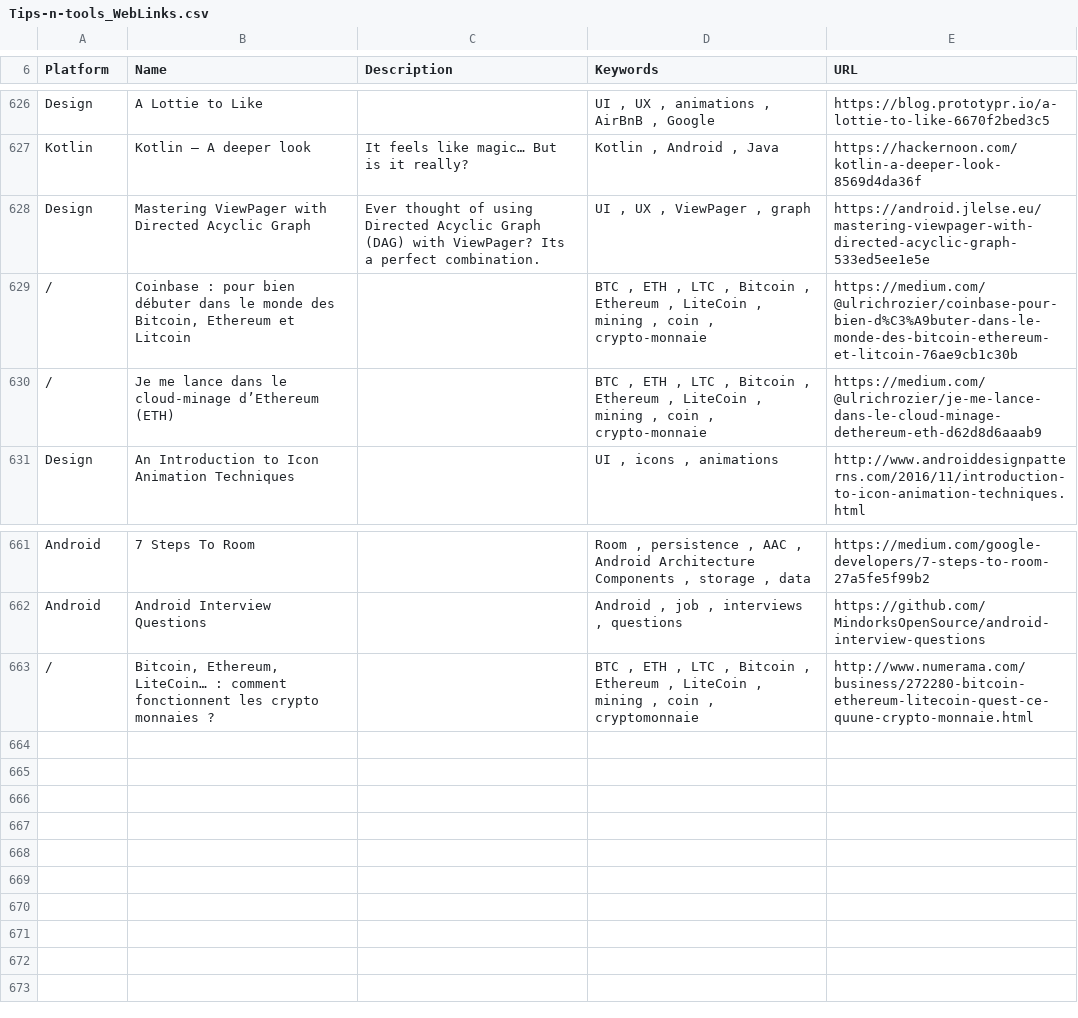
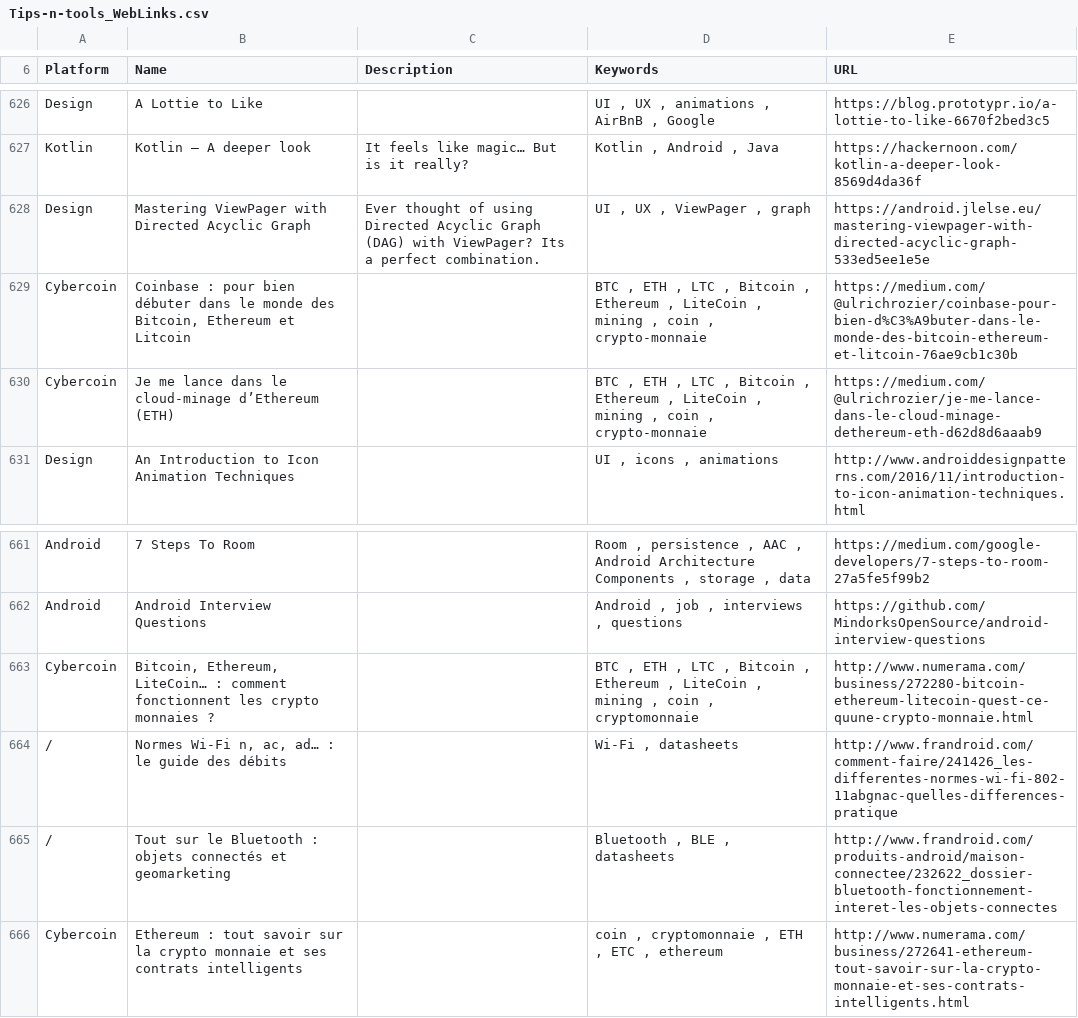
Before and after one commit to vaginessa/Tips-n-tools, a CSV file: webz/Tips-n-tools_WebLinks.csv, drawn as a sheet; only a part is shown, gaps mark what is left out.

Commit message:
feat: deal with Cybercoin tag ; chore: new entries about DevOps tools like JitPack, cybercoins with ETH and Ethereum, and humanism with RMLL

```diff
--- a/webz/Tips-n-tools_WebLinks.csv
+++ b/webz/Tips-n-tools_WebLinks.csv
@@ -632,4 +632,4 @@ Kotlin;Kotlin — A deeper look;It feels like magic… But is it really?;Kot
 Design;Mastering ViewPager with Directed Acyclic Graph;Ever thought of using Directed Acyclic Graph (DAG) with ViewPager? Its a perfect combination.;UI , UX , ViewPager , graph;https://android.jlelse.eu/mastering-viewpager-with-directed-acyclic-graph-533ed5ee1e5e
-/;Coinbase : pour bien débuter dans le monde des Bitcoin, Ethereum et Litcoin;;BTC , ETH , LTC , Bitcoin , Ethereum , LiteCoin , mining , coin , crypto-monnaie;https://medium.com/@ulrichrozier/coinbase-pour-bien-d%C3%A9buter-dans-le-monde-des-bitcoin-ethereum-et-litcoin-76ae9cb1c30b
-/;Je me lance dans le cloud-minage d’Ethereum (ETH);;BTC , ETH , LTC , Bitcoin , Ethereum , LiteCoin , mining , coin , crypto-monnaie;https://medium.com/@ulrichrozier/je-me-lance-dans-le-cloud-minage-dethereum-eth-d62d8d6aaab9
+Cybercoin;Coinbase : pour bien débuter dans le monde des Bitcoin, Ethereum et Litcoin;;BTC , ETH , LTC , Bitcoin , Ethereum , LiteCoin , mining , coin , crypto-monnaie;https://medium.com/@ulrichrozier/coinbase-pour-bien-d%C3%A9buter-dans-le-monde-des-bitcoin-ethereum-et-litcoin-76ae9cb1c30b
+Cybercoin;Je me lance dans le cloud-minage d’Ethereum (ETH);;BTC , ETH , LTC , Bitcoin , Ethereum , LiteCoin , mining , coin , crypto-monnaie;https://medium.com/@ulrichrozier/je-me-lance-dans-le-cloud-minage-dethereum-eth-d62d8d6aaab9
 Design;An Introduction to Icon Animation Techniques;;UI , icons , animations;http://www.androiddesignpatterns.com/2016/11/introduction-to-icon-animation-techniques.html
@@ -666,2 +666,5 @@ Android;7 Steps To Room;;Room , persistence , AAC , Android Architecture Compone
 Android;Android Interview Questions;;Android , job , interviews , questions;https://github.com/MindorksOpenSource/android-interview-questions
-/;Bitcoin, Ethereum, LiteCoin… : comment fonctionnent les crypto monnaies ?;;BTC , ETH , LTC , Bitcoin , Ethereum , LiteCoin , mining , coin , cryptomonnaie;http://www.numerama.com/business/272280-bitcoin-ethereum-litecoin-quest-ce-quune-crypto-monnaie.html
+Cybercoin;Bitcoin, Ethereum, LiteCoin… : comment fonctionnent les crypto monnaies ?;;BTC , ETH , LTC , Bitcoin , Ethereum , LiteCoin , mining , coin , cryptomonnaie;http://www.numerama.com/business/272280-bitcoin-ethereum-litecoin-quest-ce-quune-crypto-monnaie.html
+/;Normes Wi-Fi n, ac, ad… : le guide des débits ;;Wi-Fi , datasheets;http://www.frandroid.com/comment-faire/241426_les-differentes-normes-wi-fi-802-11abgnac-quelles-differences-pratique
+/;Tout sur le Bluetooth : objets connectés et geomarketing ;;Bluetooth , BLE , datasheets;http://www.frandroid.com/produits-android/maison-connectee/232622_dossier-bluetooth-fonctionnement-interet-les-objets-connectes
+Cybercoin;Ethereum : tout savoir sur la crypto monnaie et ses contrats intelligents;;coin , cryptomonnaie , ETH , ETC , ethereum;http://www.numerama.com/business/272641-ethereum-tout-savoir-sur-la-crypto-monnaie-et-ses-contrats-intelligents.html
```
Also changed, not shown: toolz/Tips-n-tools_Tools.csv, 5 other files.
